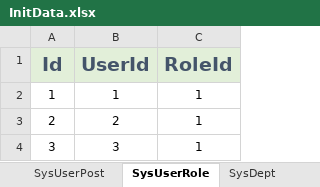
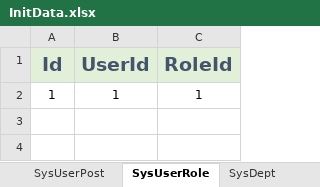
Before and after one commit to semix-global/netcore_semix_cuga_calibration, an Excel workbook: Sources/Cuga-Calibration-Solution/Assets/Data/InitData.xlsx, sheet SysUserRole, drawn as a sheet; values as stored, in another font and other column widths than the file's, no borders; the diff names each change by its address in the sheet, - before the commit and + after, or states it on an @@ line.

```diff
--- a/Sources/Cuga-Calibration-Solution/Assets/Data/InitData.xlsx (sheet SysUserRole)
+++ b/Sources/Cuga-Calibration-Solution/Assets/Data/InitData.xlsx (sheet SysUserRole)
-row 3: 2 | 2 | 1
-row 4: 3 | 3 | 1
```
Also changed, not shown: sheet SysUser, sheet SysUserPost, 6 other files.
